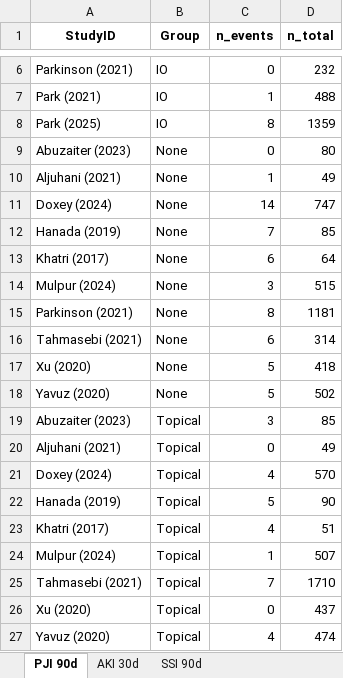
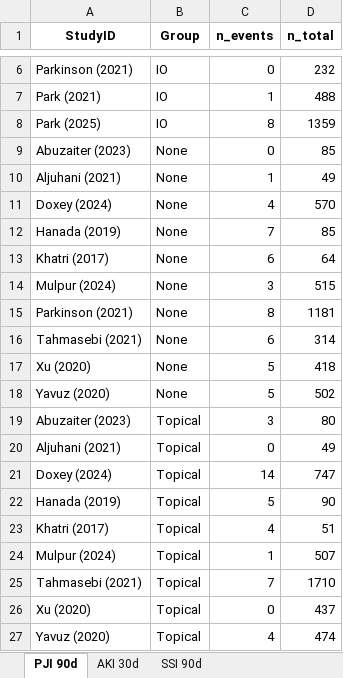
Before and after one commit to golpiraelmi/BenWajda, an Excel workbook: Vanco/data/Vanco Stats_formatted.xlsx, sheet PJI 90d, drawn as a sheet; only a part is shown, gaps mark what is left out; values as stored, in another font and other column widths than the file's, no borders; the diff names each change by its address in the sheet, - before the commit and + after, or states it on an @@ line.

```diff
--- a/Vanco/data/Vanco Stats_formatted.xlsx (sheet PJI 90d)
+++ b/Vanco/data/Vanco Stats_formatted.xlsx (sheet PJI 90d)
-D9 (n_total): 80
+D9 (n_total): 85
-C11 (n_events): 14
+C11 (n_events): 4
-D11 (n_total): 747
+D11 (n_total): 570
-D19 (n_total): 85
+D19 (n_total): 80
-C21 (n_events): 4
+C21 (n_events): 14
-D21 (n_total): 570
+D21 (n_total): 747
```
Also changed, not shown: sheet VTE Events 90d, sheet Reoperation Rate 90d, Vanco/data/Vanco Stats.xlsx, 26 other files.
